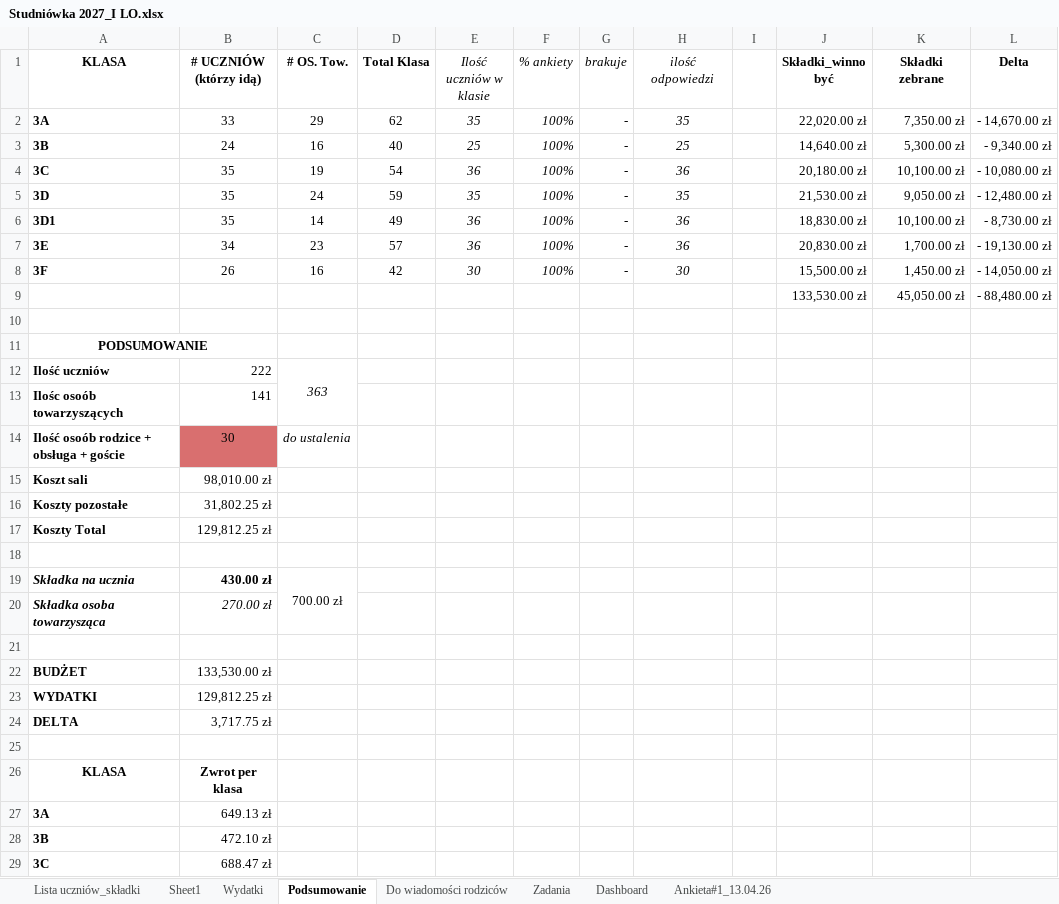
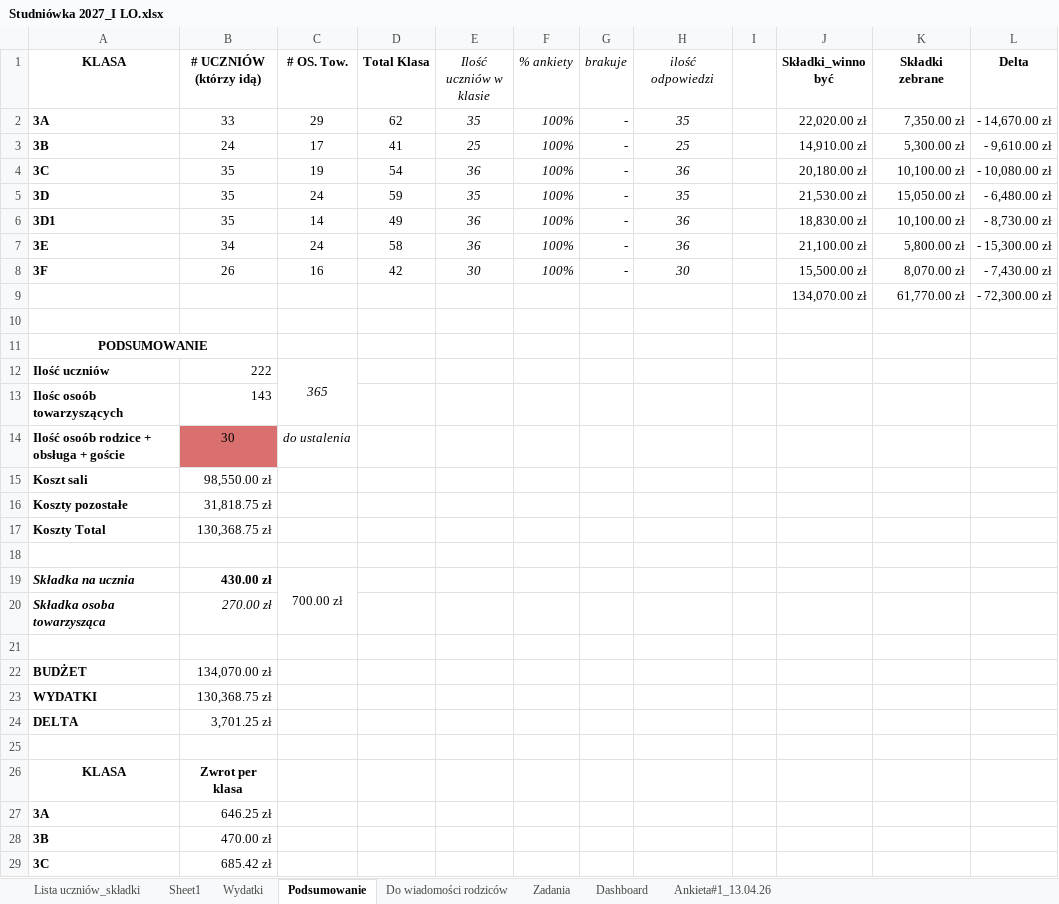
Before and after one commit to mkrzyszkowski8-collab/Studniowka-2027, an Excel workbook: Studniówka 2027_I LO.xlsx, sheet Podsumowanie, drawn as a sheet; only a part is shown; values as stored, in another font and other column widths than the file's, no borders; conditional formats not drawn; removed rows and columns are numbered as before the commit, all else as after; the diff covers the shown part only; the diff names each change by its address in the sheet, - before the commit and + after, or states it on an @@ line.

```diff
--- a/Studniówka 2027_I LO.xlsx (sheet Podsumowanie)
+++ b/Studniówka 2027_I LO.xlsx (sheet Podsumowanie)
-C3 (# OS. Tow.): 16
+C3 (# OS. Tow.): 17
-D3 (Total Klasa): 40
+D3 (Total Klasa): 41
-J3 (Składki_winno być): 14,640.00 zł
+J3 (Składki_winno być): 14,910.00 zł
-L3 (Delta): - 9,340.00 zł
+L3 (Delta): - 9,610.00 zł
-K5 (Składki zebrane): 9,050.00 zł
+K5 (Składki zebrane): 15,050.00 zł
-L5 (Delta): - 12,480.00 zł
+L5 (Delta): - 6,480.00 zł
-C7 (# OS. Tow.): 23
+C7 (# OS. Tow.): 24
-D7 (Total Klasa): 57
+D7 (Total Klasa): 58
-J7 (Składki_winno być): 20,830.00 zł
+J7 (Składki_winno być): 21,100.00 zł
-K7 (Składki zebrane): 1,700.00 zł
+K7 (Składki zebrane): 5,800.00 zł
-L7 (Delta): - 19,130.00 zł
+L7 (Delta): - 15,300.00 zł
-K8 (Składki zebrane): 1,450.00 zł
+K8 (Składki zebrane): 8,070.00 zł
-L8 (Delta): - 14,050.00 zł
+L8 (Delta): - 7,430.00 zł
-row 9:  |  |  |  |  |  |  |  |  | 133,530.00 zł | 45,050.00 zł | - 88,480.00 zł
+row 9:  |  |  |  |  |  |  |  |  | 134,070.00 zł | 61,770.00 zł | - 72,300.00 zł
-C12 (# OS. Tow.): 363
+C12 (# OS. Tow.): 365
-B13 (# UCZNIÓW (którzy idą)): 141
+B13 (# UCZNIÓW (którzy idą)): 143
-B15 (# UCZNIÓW (którzy idą)): 98,010.00 zł
+B15 (# UCZNIÓW (którzy idą)): 98,550.00 zł
-B16 (# UCZNIÓW (którzy idą)): 31,802.25 zł
+B16 (# UCZNIÓW (którzy idą)): 31,818.75 zł
-B17 (# UCZNIÓW (którzy idą)): 129,812.25 zł
+B17 (# UCZNIÓW (którzy idą)): 130,368.75 zł
-B22 (# UCZNIÓW (którzy idą)): 133,530.00 zł
+B22 (# UCZNIÓW (którzy idą)): 134,070.00 zł
-B23 (# UCZNIÓW (którzy idą)): 129,812.25 zł
+B23 (# UCZNIÓW (którzy idą)): 130,368.75 zł
-B24 (# UCZNIÓW (którzy idą)): 3,717.75 zł
+B24 (# UCZNIÓW (którzy idą)): 3,701.25 zł
-B27 (# UCZNIÓW (którzy idą)): 649.13 zł
+B27 (# UCZNIÓW (którzy idą)): 646.25 zł
-B28 (# UCZNIÓW (którzy idą)): 472.10 zł
+B28 (# UCZNIÓW (którzy idą)): 470.00 zł
-B29 (# UCZNIÓW (którzy idą)): 688.47 zł
+B29 (# UCZNIÓW (którzy idą)): 685.42 zł
```
Also changed, not shown: 4 edited cells elsewhere in this sheet, sheet Lista uczniów_składki, sheet Dashboard, sheet Do wiadomości rodziców, sheet Wydatki, hidden cells, charts or pictures.
